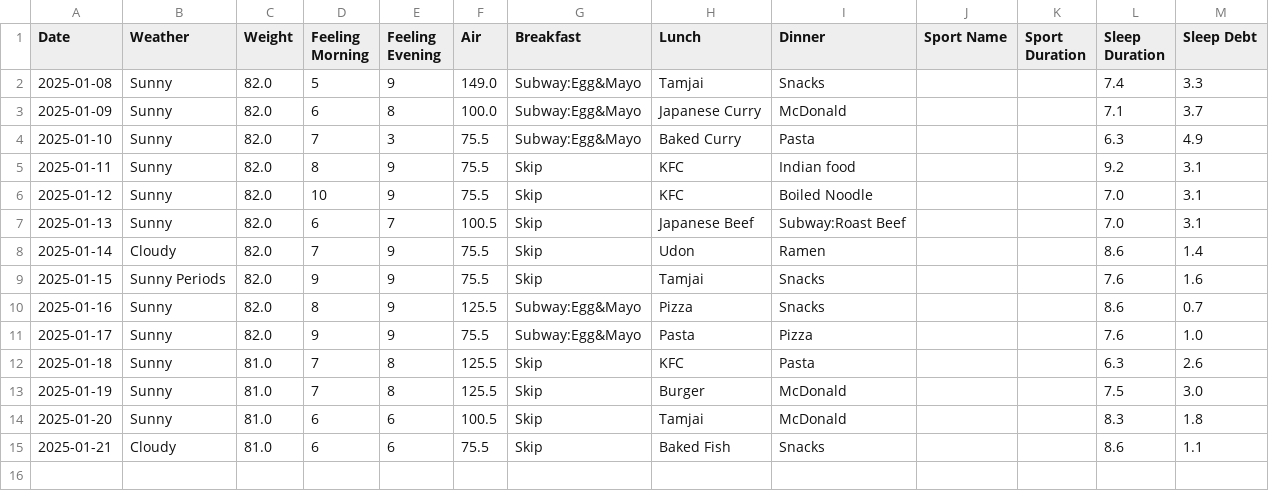
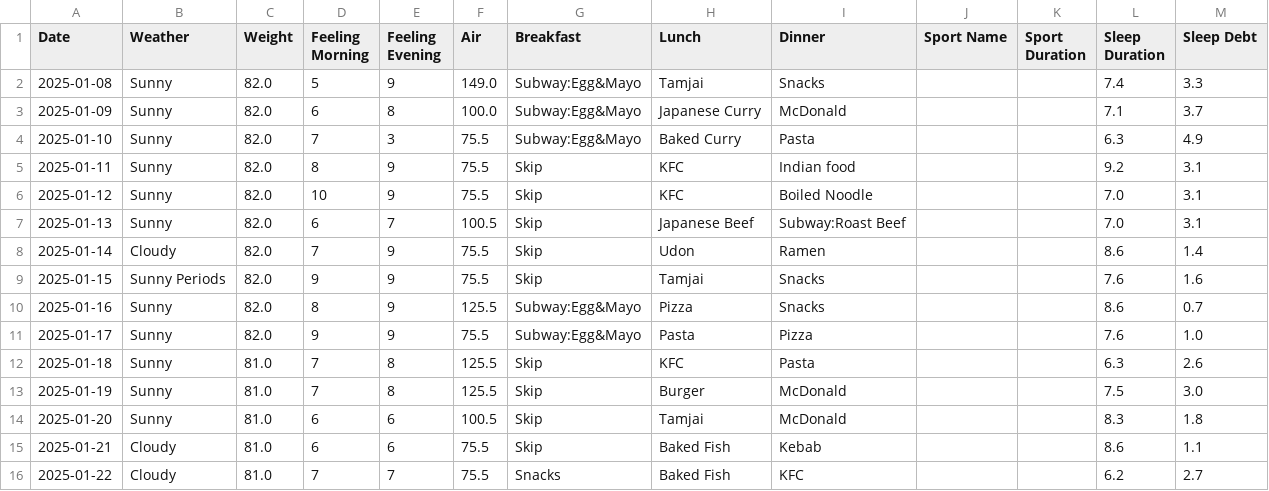
Before and after one commit to YelamanKarassay/Personal-Health-Wellness-Dashboard, a CSV file: daily_data.csv, drawn as a sheet.

```diff
--- a/daily_data.csv
+++ b/daily_data.csv
@@ -14,2 +14,3 @@ Date,Weather,Weight,Feeling Morning,Feeling Evening,Air,Breakfast,Lunch,Dinner,S
 2025-01-20,Sunny,81.0,6,6,100.5,Skip,Tamjai,McDonald,,,8.3,1.8
-2025-01-21,Cloudy,81.0,6,6,75.5,Skip,Baked Fish,Snacks,,,8.6,1.1
+2025-01-21,Cloudy,81.0,6,6,75.5,Skip,Baked Fish,Kebab,,,8.6,1.1
+2025-01-22,Cloudy,81.0,7,7,75.5,Snacks,Baked Fish,KFC,,,6.2,2.7
```
Also changed, not shown: 1 other file.
